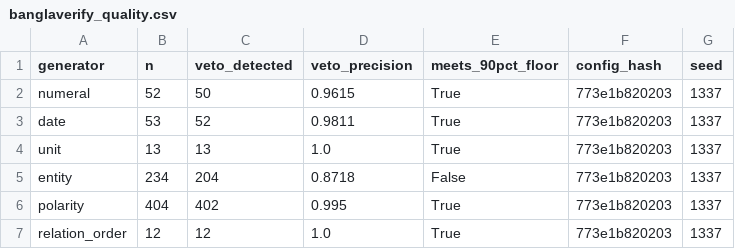
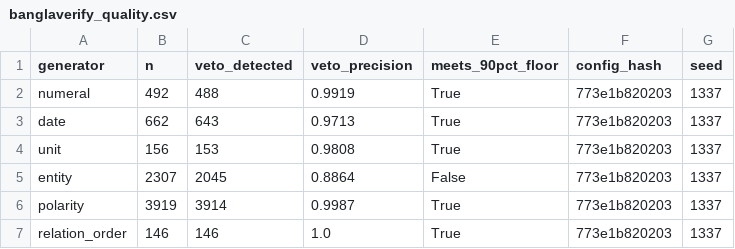
Before and after one commit to Afifa637/Path-Proman, a CSV file: reports/tables/banglaverify_quality.csv, drawn as a sheet.

```diff
--- a/reports/tables/banglaverify_quality.csv
+++ b/reports/tables/banglaverify_quality.csv
@@ -1,7 +1,7 @@
 generator,n,veto_detected,veto_precision,meets_90pct_floor,config_hash,seed
-numeral,52,50,0.9615,True,773e1b820203,1337
-date,53,52,0.9811,True,773e1b820203,1337
-unit,13,13,1.0,True,773e1b820203,1337
-entity,234,204,0.8718,False,773e1b820203,1337
-polarity,404,402,0.995,True,773e1b820203,1337
-relation_order,12,12,1.0,True,773e1b820203,1337
+numeral,492,488,0.9919,True,773e1b820203,1337
+date,662,643,0.9713,True,773e1b820203,1337
+unit,156,153,0.9808,True,773e1b820203,1337
+entity,2307,2045,0.8864,False,773e1b820203,1337
+polarity,3919,3914,0.9987,True,773e1b820203,1337
+relation_order,146,146,1.0,True,773e1b820203,1337
```
Also changed, not shown: reports/tables/calibration.csv, reports/tables/fusion.csv, 23 other files.
